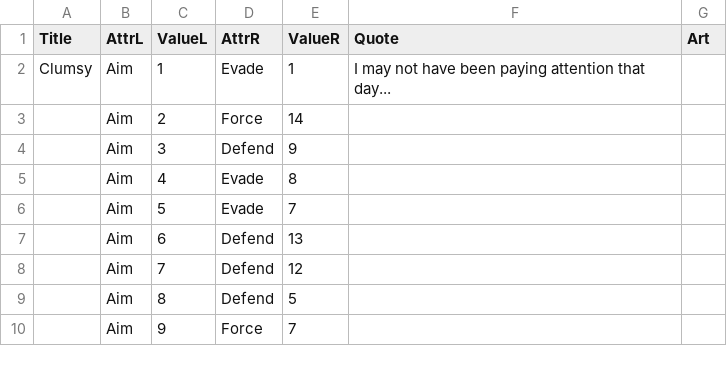
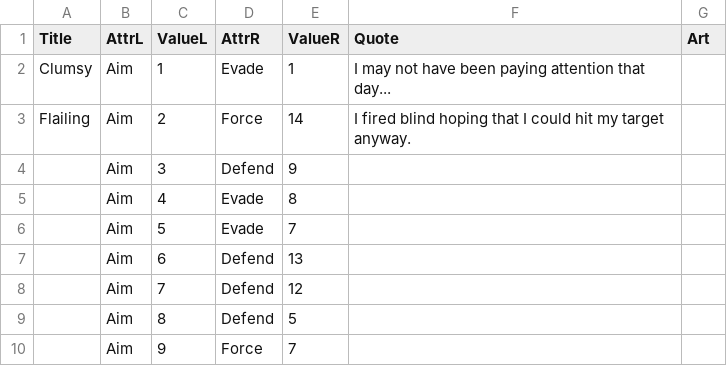
Before and after one commit to jcolag/AttaCard-Generator, a CSV file: cards.csv, drawn as a sheet; only a part is shown.

Commit message:
Add some descriptive text

```diff
--- a/cards.csv
+++ b/cards.csv
@@ -2,3 +2,3 @@ Title,AttrL,ValueL,AttrR,ValueR,Quote,Art
 Clumsy,Aim,1,Evade,1,I may not have been paying attention that day...,
-,Aim,2,Force,14,,
+Flailing,Aim,2,Force,14,I fired blind hoping that I could hit my target anyway.,
 ,Aim,3,Defend,9,,
```
